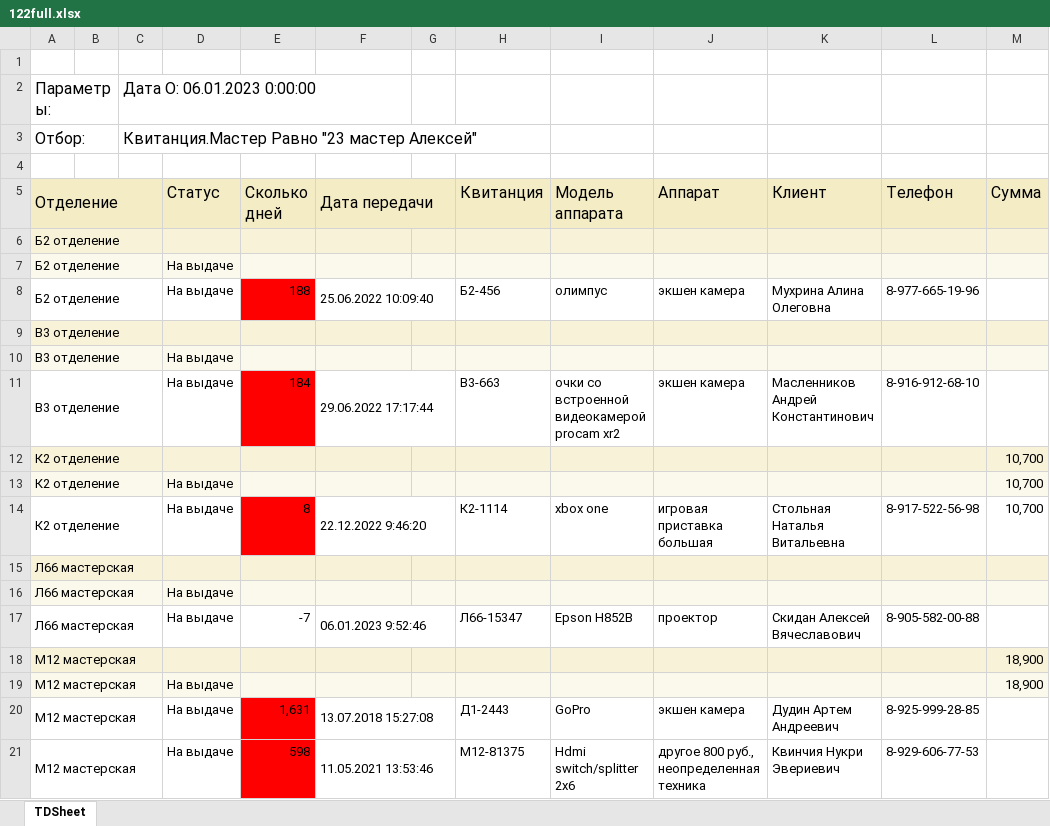
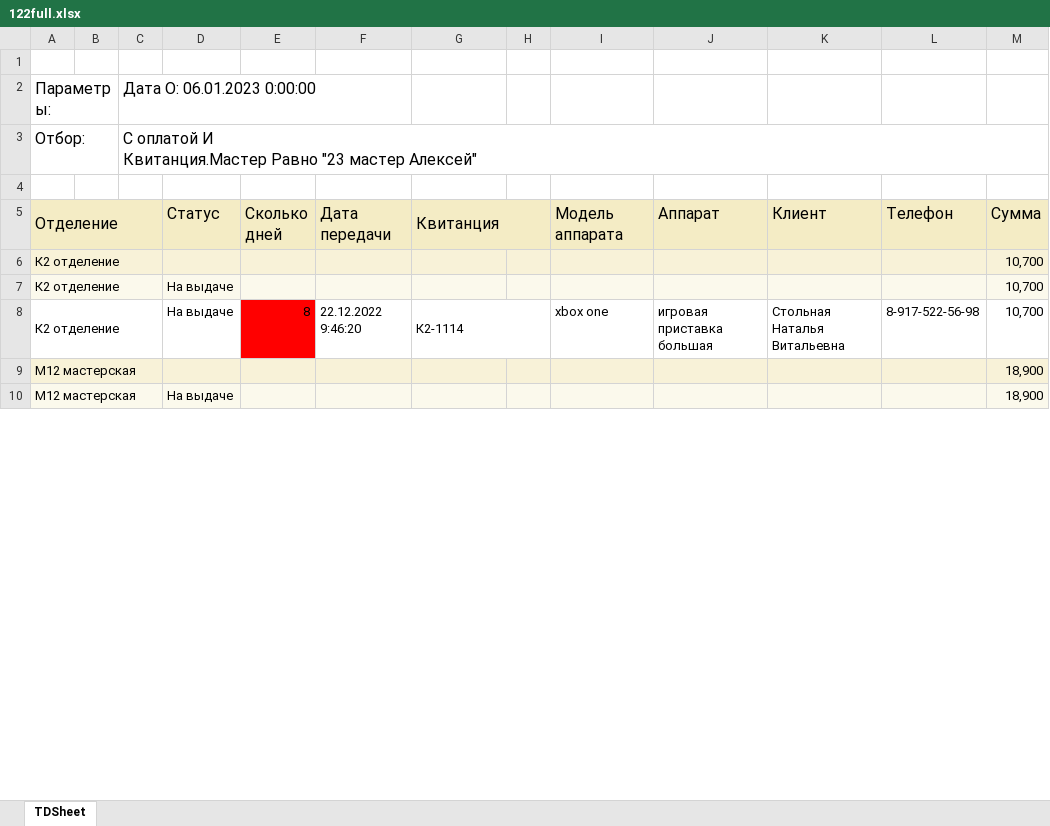
Before and after one commit to KATAR5I5/Nicom-MVC, an Excel workbook: src/main/load_files/Emp122/122full.xlsx, sheet TDSheet, drawn as a sheet; only a part is shown; values as stored, in another font and other column widths than the file's, no borders; charts and pictures not drawn; removed rows and columns are numbered as before the commit, all else as after; rows hold the shown columns only; ↵ is a line break in a cell; the diff covers the shown part only; the diff names each change by its address in the sheet, - before the commit and + after, or states it on an @@ line.

```diff
--- a/src/main/load_files/Emp122/122full.xlsx (sheet TDSheet)
+++ b/src/main/load_files/Emp122/122full.xlsx (sheet TDSheet)
-column G, empty
+column H, empty
-C3: Квитанция.Мастер Равно…
+C3: С оплатой И ↵ Квитанция.Мастер Равно…
+C3:N3 merged
-F5:G5 merged
+G5:H5 merged
-row 6: Б2 отделение
-row 7: Б2 отделение |  |  | На выдаче
-row 8: Б2 отделение |  |  | На выдаче | 188 | 25.06.2022 10:09:40 |  | Б2-456 | олимпус | экшен камера | Мухрина Алина Олеговна | 8-977-665-19-96
-row 9: В3 отделение
-row 10: В3 отделение |  |  | На выдаче
-row 11: В3 отделение |  |  | На выдаче | 184 | 29.06.2022 17:17:44 |  | В3-663 | очки со встроенной видеокамерой procam xr2 | экшен камера | Масленников Андрей Константинович | 8-916-912-68-10
-F14:G14 merged
+G8:H8 merged
-row 15: Л66 мастерская
-row 16: Л66 мастерская |  |  | На выдаче
-row 17: Л66 мастерская |  |  | На выдаче | -7 | 06.01.2023 9:52:46 |  | Л66-15347 | Epson H852B | проектор | Скидан Алексей Вячеславович | 8-905-582-00-88
-row 20: М12 мастерская |  |  | На выдаче | 1,631 | 13.07.2018 15:27:08 |  | Д1-2443 | GoPro | экшен камера | Дудин Артем Андреевич | 8-925-999-28-85
-row 21: М12 мастерская |  |  | На выдаче | 598 | 11.05.2021 13:53:46 |  | М12-81375 | Hdmi switch/splitter 2x6 | другое 800 руб., неопределенная техника | Квинчия Нукри Эвериевич | 8-929-606-77-53
```
Also changed, not shown: 19 removed rows and merged cells elsewhere in this sheet, 9 other files.
